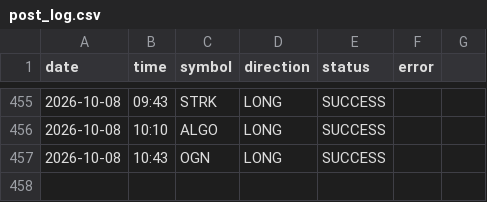
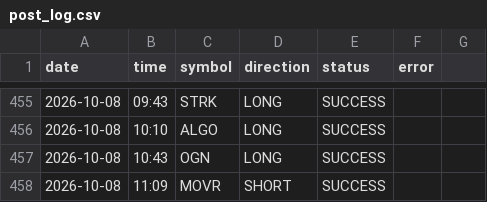
Before and after one commit to ali4asimb-cmyk/square.space.bot, a CSV file: post_log.csv, drawn as a sheet; only a part is shown, gaps mark what is left out.

```diff
--- a/post_log.csv
+++ b/post_log.csv
@@ -457 +457,2 @@ date,time,symbol,direction,status,error
 2026-10-08,10:43,OGN,LONG,SUCCESS,
+2026-10-08,11:09,MOVR,SHORT,SUCCESS,
```
Also changed, not shown: 1 other file.
